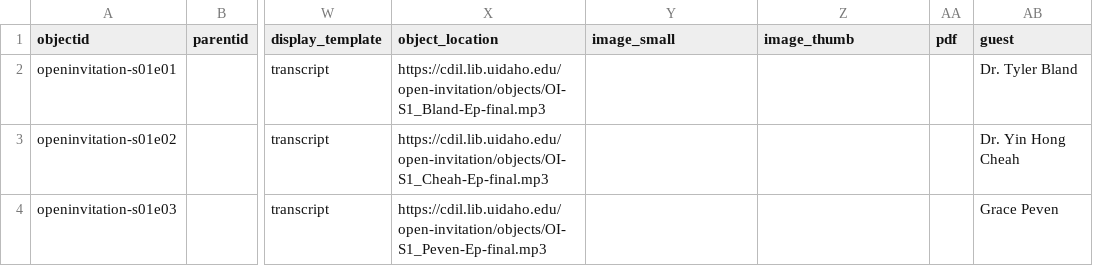
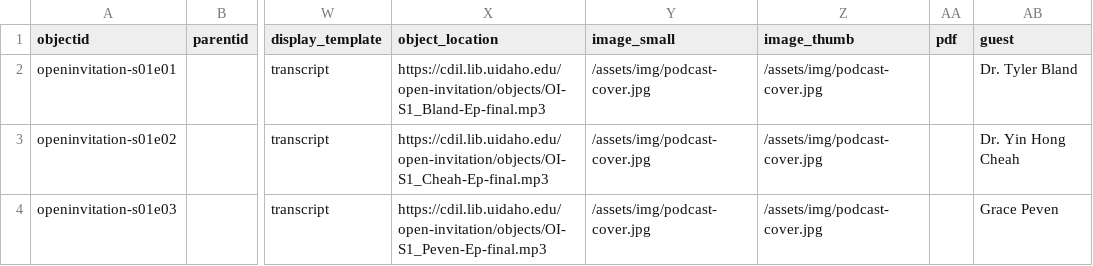
Before and after one commit to thecdil/open-invitation, a CSV file: _data/open-invitation.csv, drawn as a sheet; only a part is shown, gaps mark what is left out; the diff names each change by its address in the sheet, - before the commit and + after, or states it on an @@ line.

Commit message:
added cover art pathways

```diff
--- a/_data/open-invitation.csv
+++ b/_data/open-invitation.csv
-Y2:Y4 (image_small): (empty)
+Y2:Y4 (image_small): /assets/img/podcast-cover.jpg
-Z2:Z4 (image_thumb): (empty)
+Z2:Z4 (image_thumb): /assets/img/podcast-cover.jpg
```
